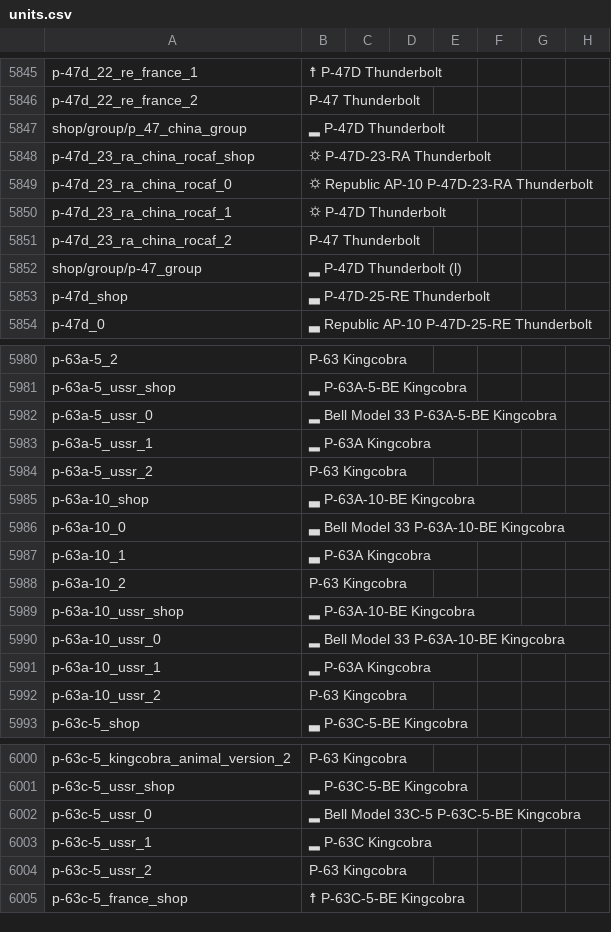
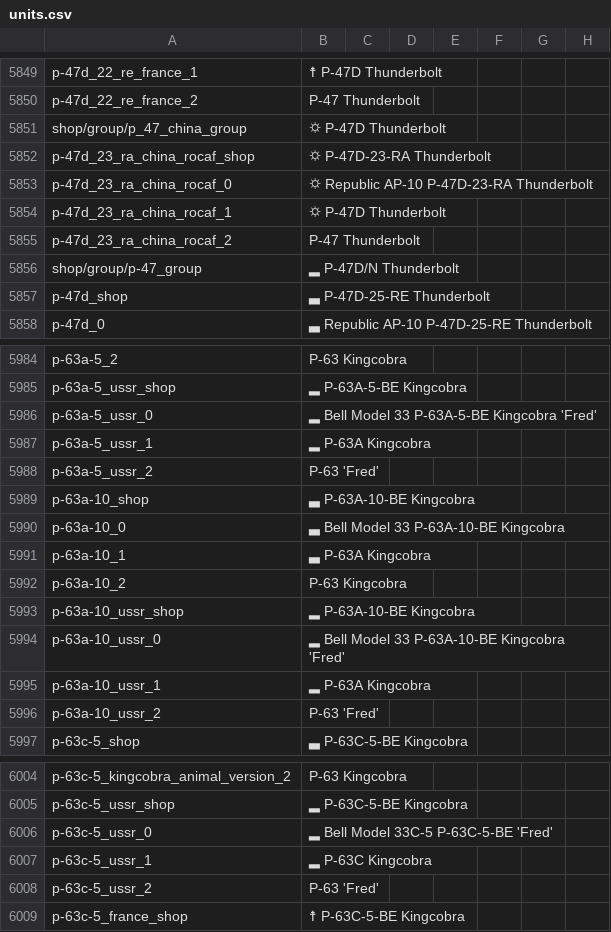
Before and after one commit to ZLEA1138/THCD, a CSV file: units.csv, drawn as a sheet; only a part is shown, gaps mark what is left out; addresses are those after the commit; the diff covers the shown part only; the diff names each change by its address in the sheet, - before the commit and + after, or states it on an @@ line.

```diff
--- a/units.csv
+++ b/units.csv
-B5851: ▂ P-47D Thunderbolt
+B5851: ⛭ P-47D Thunderbolt
-B5856: ▂ P-47D Thunderbolt (l)
+B5856: ▂ P-47D/N Thunderbolt
-B5986: ▂ Bell Model 33 P-63A-5-BE Kingcobra
+B5986: ▂ Bell Model 33 P-63A-5-BE Kingcobra 'Fred'
-B5988: P-63 Kingcobra
+B5988: P-63 'Fred'
-B5994: ▂ Bell Model 33 P-63A-10-BE Kingcobra
+B5994: ▂ Bell Model 33 P-63A-10-BE Kingcobra 'Fred'
-B5996: P-63 Kingcobra
+B5996: P-63 'Fred'
-B6006: ▂ Bell Model 33C-5 P-63C-5-BE Kingcobra
+B6006: ▂ Bell Model 33C-5 P-63C-5-BE 'Fred'
-B6008: P-63 Kingcobra
+B6008: P-63 'Fred'
```
Also changed, not shown: 16 added rows elsewhere in this file, 1 other file.
